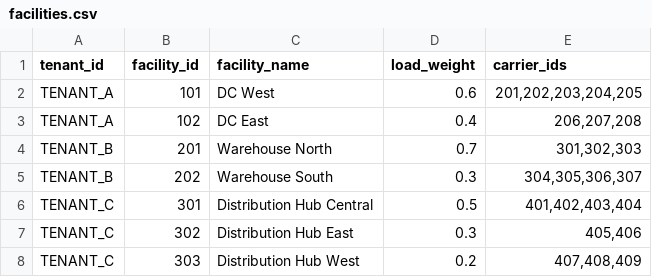
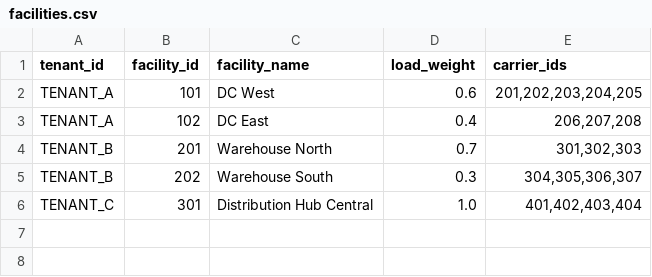
Before and after one commit to arpitsabharwal/yms_dashboard_service_stress_testing, a CSV file: data/facilities.csv, drawn as a sheet.

```diff
--- a/data/facilities.csv
+++ b/data/facilities.csv
@@ -5,4 +5,2 @@ TENANT_B,201,Warehouse North,0.7,"301,302,303"
 TENANT_B,202,Warehouse South,0.3,"304,305,306,307"
-TENANT_C,301,Distribution Hub Central,0.5,"401,402,403,404"
-TENANT_C,302,Distribution Hub East,0.3,"405,406"
-TENANT_C,303,Distribution Hub West,0.2,"407,408,409"
+TENANT_C,301,Distribution Hub Central,1.0,"401,402,403,404"
```
Also changed, not shown: 34 other files.
